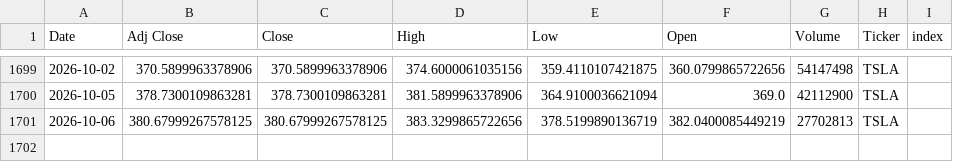
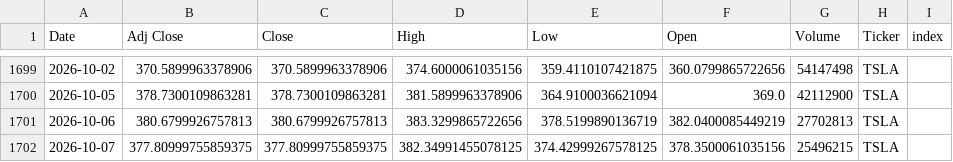
Before and after one commit to Youssef-3Joe/Stock-Market-Analysis, a CSV file: TSLA.csv, drawn as a sheet; only a part is shown, gaps mark what is left out.

```diff
--- a/TSLA.csv
+++ b/TSLA.csv
@@ -1700,2 +1700,3 @@ Date,Adj Close,Close,High,Low,Open,Volume,Ticker,index
 2026-10-05,378.7300109863281,378.7300109863281,381.5899963378906,364.9100036621094,369.0,42112900,TSLA,
-2026-10-06,380.67999267578125,380.67999267578125,383.3299865722656,378.5199890136719,382.0400085449219,27702813,TSLA,
+2026-10-06,380.6799926757813,380.6799926757813,383.3299865722656,378.5199890136719,382.0400085449219,27702813,TSLA,
+2026-10-07,377.80999755859375,377.80999755859375,382.34991455078125,374.42999267578125,378.3500061035156,25496215,TSLA,
```
Also changed, not shown: AAPL.csv, AMZN.csv, 5 other files.
